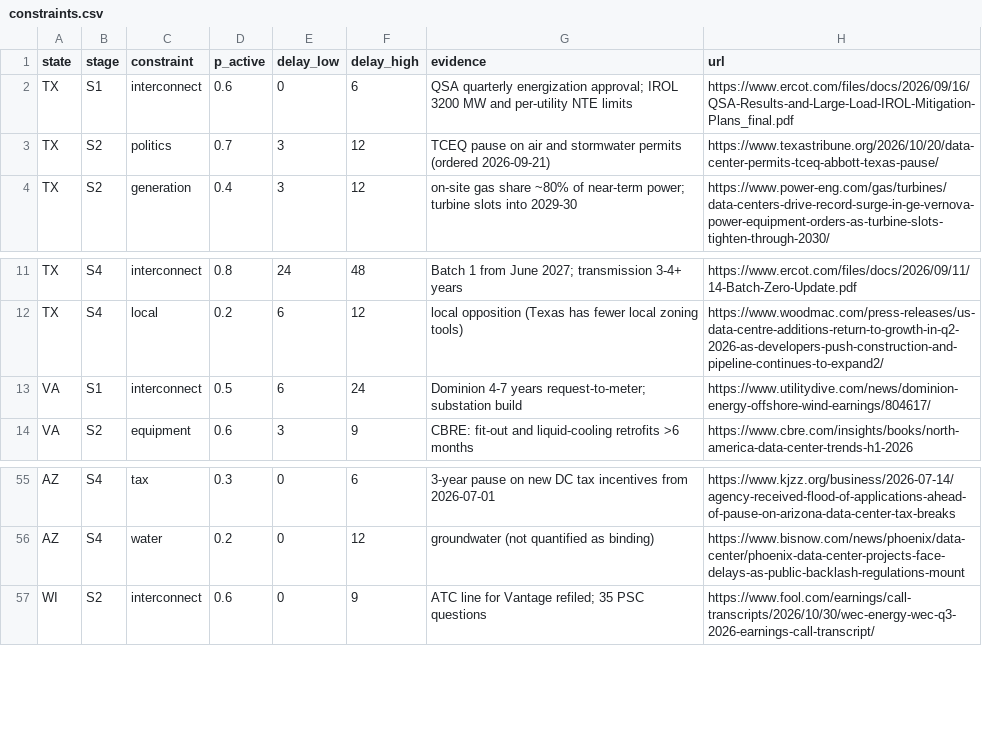
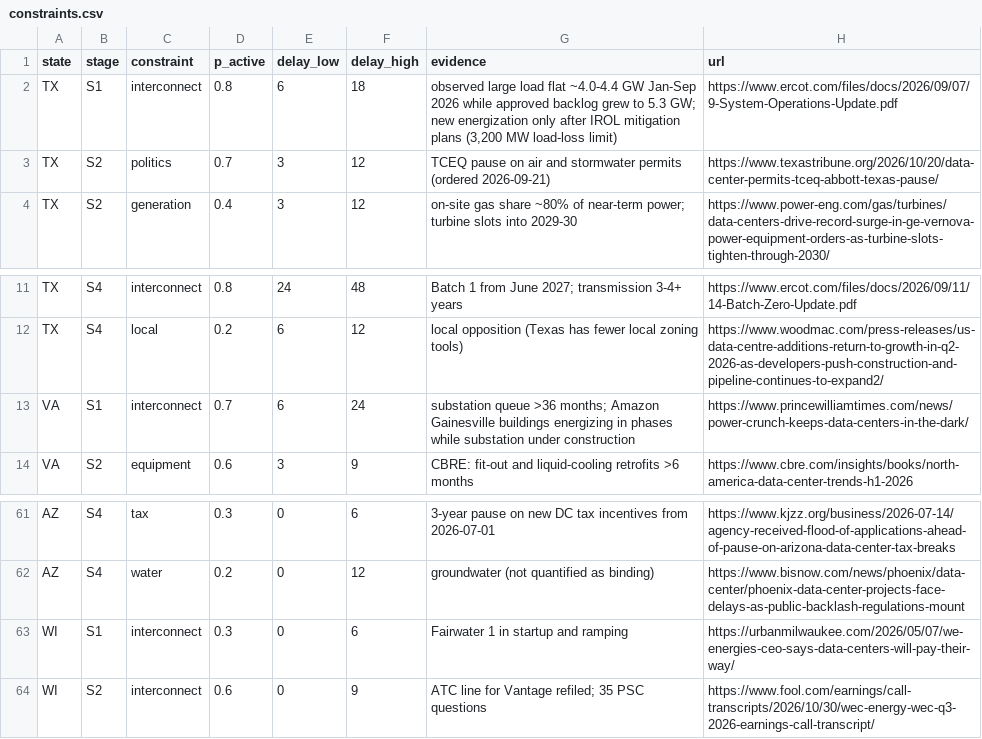
Before and after one commit to sjoonkwon0531/aicapex, a CSV file: tools/dcpipeline/data/constraints.csv, drawn as a sheet; only a part is shown, gaps mark what is left out; the diff covers the shown part only.

```diff
--- a/tools/dcpipeline/data/constraints.csv
+++ b/tools/dcpipeline/data/constraints.csv
@@ -1,3 +1,3 @@
 state,stage,constraint,p_active,delay_low,delay_high,evidence,url
-TX,S1,interconnect,0.6,0,6,QSA quarterly energization approval; IROL 3200 MW and per-utility NTE limits,https://www.ercot.com/files/docs/2026/09/16/QSA-Results-and-Large-Load-IROL-Mitigation-Plans_final.pdf
+TX,S1,interconnect,0.8,6,18,"observed large load flat ~4.0-4.4 GW Jan-Sep 2026 while approved backlog grew to 5.3 GW; new energization only after IROL mitigation plans (3,200 MW load-loss limit)",https://www.ercot.com/files/docs/2026/09/07/9-System-Operations-Update.pdf
 TX,S2,politics,0.7,3,12,TCEQ pause on air and stormwater permits (ordered 2026-09-21),https://www.texastribune.org/2026/10/20/data-center-permits-tceq-abbott-texas-pause/
@@ -12,3 +12,3 @@ TX,S4,interconnect,0.8,24,48,Batch 1 from June 2027; transmission 3-4+ years,htt
 TX,S4,local,0.2,6,12,local opposition (Texas has fewer local zoning tools),https://www.woodmac.com/press-releases/us-data-centre-additions-return-to-growth-in-q2-2026-as-developers-push-construction-and-pipeline-continues-to-expand2/
-VA,S1,interconnect,0.5,6,24,Dominion 4-7 years request-to-meter; substation build,https://www.utilitydive.com/news/dominion-energy-offshore-wind-earnings/804617/
+VA,S1,interconnect,0.7,6,24,substation queue >36 months; Amazon Gainesville buildings energizing in phases while substation under construction,https://www.princewilliamtimes.com/news/power-crunch-keeps-data-centers-in-the-dark/
 VA,S2,equipment,0.6,3,9,CBRE: fit-out and liquid-cooling retrofits >6 months,https://www.cbre.com/insights/books/north-america-data-center-trends-h1-2026
@@ -56,2 +62,3 @@ AZ,S4,tax,0.3,0,6,3-year pause on new DC tax incentives from 2026-07-01,https://
 AZ,S4,water,0.2,0,12,groundwater (not quantified as binding),https://www.bisnow.com/news/phoenix/data-center/phoenix-data-center-projects-face-delays-as-public-backlash-regulations-mount
+WI,S1,interconnect,0.3,0,6,Fairwater 1 in startup and ramping,https://urbanmilwaukee.com/2026/05/07/we-energies-ceo-says-data-centers-will-pay-their-way/
 WI,S2,interconnect,0.6,0,9,ATC line for Vantage refiled; 35 PSC questions,https://www.fool.com/earnings/call-transcripts/2026/10/30/wec-energy-wec-q3-2026-earnings-call-transcript/
```
Also changed, not shown: 6 added rows elsewhere in this file, tools/dcpipeline/data/evidence.csv, tools/dcpipeline/data/tranches.csv, 12 other files.
